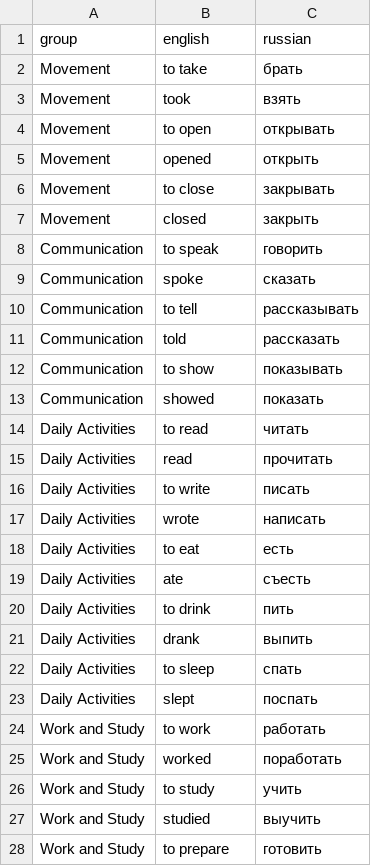
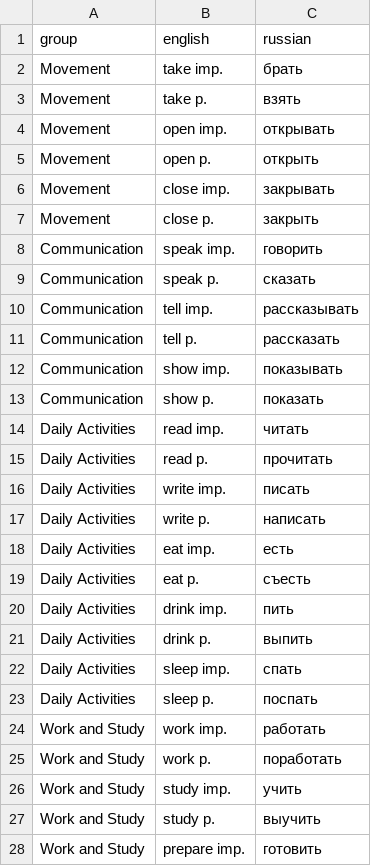
Before and after one commit to bchappet/vocablearn, a CSV file: models/words_csv/verbs.csv, drawn as a sheet; only a part is shown; the diff covers the shown part only.

```diff
--- a/models/words_csv/verbs.csv
+++ b/models/words_csv/verbs.csv
@@ -1,28 +1,28 @@
 group,english,russian
-Movement,"to take","брать"
-Movement,"took","взять"
-Movement,"to open","открывать"
-Movement,"opened","открыть"
-Movement,"to close","закрывать"
-Movement,"closed","закрыть"
-Communication,"to speak","говорить"
-Communication,"spoke","сказать"
-Communication,"to tell","рассказывать"
-Communication,"told","рассказать"
-Communication,"to show","показывать"
-Communication,"showed","показать"
-Daily Activities,"to read","читать"
-Daily Activities,"read","прочитать"
-Daily Activities,"to write","писать"
-Daily Activities,"wrote","написать"
-Daily Activities,"to eat","есть"
-Daily Activities,"ate","съесть"
-Daily Activities,"to drink","пить"
-Daily Activities,"drank","выпить"
-Daily Activities,"to sleep","спать"
-Daily Activities,"slept","поспать"
-Work and Study,"to work","работать"
-Work and Study,"worked","поработать"
-Work and Study,"to study","учить"
-Work and Study,"studied","выучить"
-Work and Study,"to prepare","готовить"
+Movement,"take imp.","брать"
+Movement,"take p.","взять"
+Movement,"open imp.","открывать"
+Movement,"open p.","открыть"
+Movement,"close imp.","закрывать"
+Movement,"close p.","закрыть"
+Communication,"speak imp.","говорить"
+Communication,"speak p.","сказать"
+Communication,"tell imp.","рассказывать"
+Communication,"tell p.","рассказать"
+Communication,"show imp.","показывать"
+Communication,"show p.","показать"
+Daily Activities,"read imp.","читать"
+Daily Activities,"read p.","прочитать"
+Daily Activities,"write imp.","писать"
+Daily Activities,"write p.","написать"
+Daily Activities,"eat imp.","есть"
+Daily Activities,"eat p.","съесть"
+Daily Activities,"drink imp.","пить"
+Daily Activities,"drink p.","выпить"
+Daily Activities,"sleep imp.","спать"
+Daily Activities,"sleep p.","поспать"
+Work and Study,"work imp.","работать"
+Work and Study,"work p.","поработать"
+Work and Study,"study imp.","учить"
+Work and Study,"study p.","выучить"
+Work and Study,"prepare imp.","готовить"
```
Also changed, not shown: 23 edited cells elsewhere in this file.
